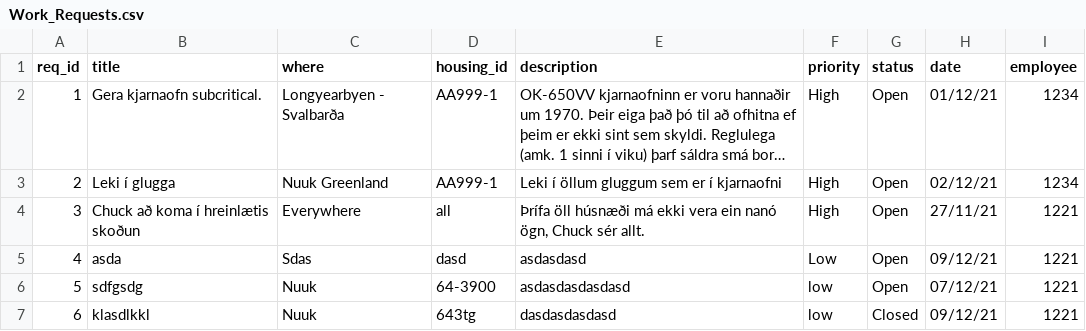
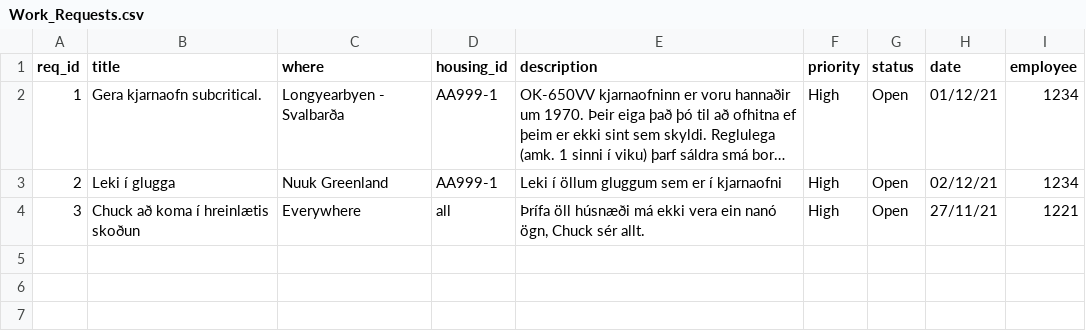
Before and after one commit to TobyWans/NaN-Air, a CSV file: src/data/Work_Requests.csv, drawn as a sheet; long unchanged cells end in ….

Commit message:
Update Work_Requests.csv

```diff
--- a/src/data/Work_Requests.csv
+++ b/src/data/Work_Requests.csv
@@ -4,4 +4 @@ req_id,title,where,housing_id,description,priority,status,date,employee
 3,Chuck að koma í hreinlætis skoðun,Everywhere,all,"Þrífa öll húsnæði má ekki vera ein nanó ögn, Chuck sér allt.",High,Open,27/11/21,1221
-4,asda,Sdas,dasd,asdasdasd,Low,Open,09/12/21,1221
-5,sdfgsdg,Nuuk,64-3900,asdasdasdasdasd,low,Open,07/12/21,1221
-6,klasdlkkl,Nuuk,643tg,dasdasdasdasd,low,Closed,09/12/21,1221
```
